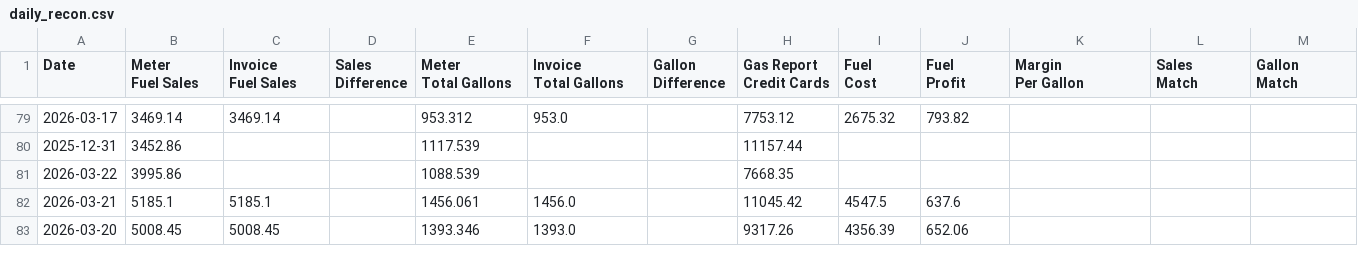
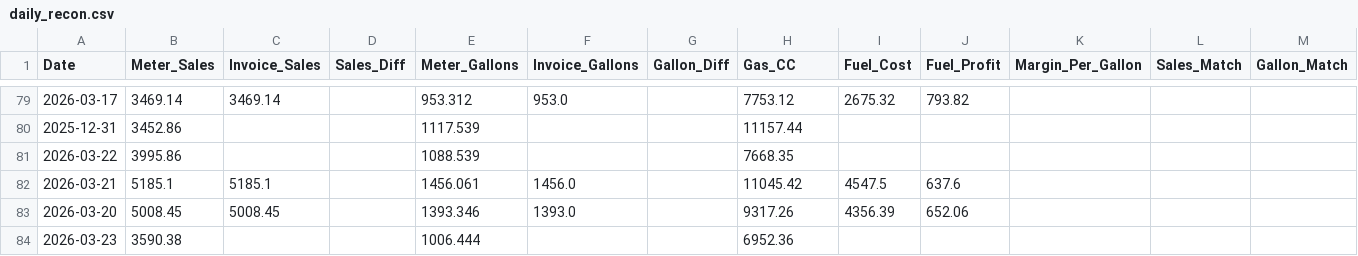
Before and after one commit to JeromeMJ/powwow-fuel-dashboard, a CSV file: data/daily_recon.csv, drawn as a sheet; only a part is shown, gaps mark what is left out; rows hold the shown columns only; ↵ is a line break in a cell; the diff names each change by its address in the sheet, - before the commit and + after, or states it on an @@ line.

Commit message:
Auto-update data

```diff
--- a/data/daily_recon.csv
+++ b/data/daily_recon.csv
-B1: Meter ↵ Fuel Sales
+B1: Meter_Sales
-C1: Invoice ↵ Fuel Sales
+C1: Invoice_Sales
-D1: Sales ↵ Difference
+D1: Sales_Diff
-E1: Meter ↵ Total Gallons
+E1: Meter_Gallons
-F1: Invoice ↵ Total Gallons
+F1: Invoice_Gallons
-G1: Gallon ↵ Difference
+G1: Gallon_Diff
-H1: Gas Report ↵ Credit Cards
+H1: Gas_CC
-I1: Fuel ↵ Cost
+I1: Fuel_Cost
-J1: Fuel ↵ Profit
+J1: Fuel_Profit
-K1: Margin ↵ Per Gallon
+K1: Margin_Per_Gallon
-L1: Sales ↵ Match
+L1: Sales_Match
-M1: Gallon ↵ Match
+M1: Gallon_Match
+row 84: 2026-03-23 | 3590.38 |  |  | 1006.444 |  |  | 6952.36
```
Also changed, not shown: 1 other file.
